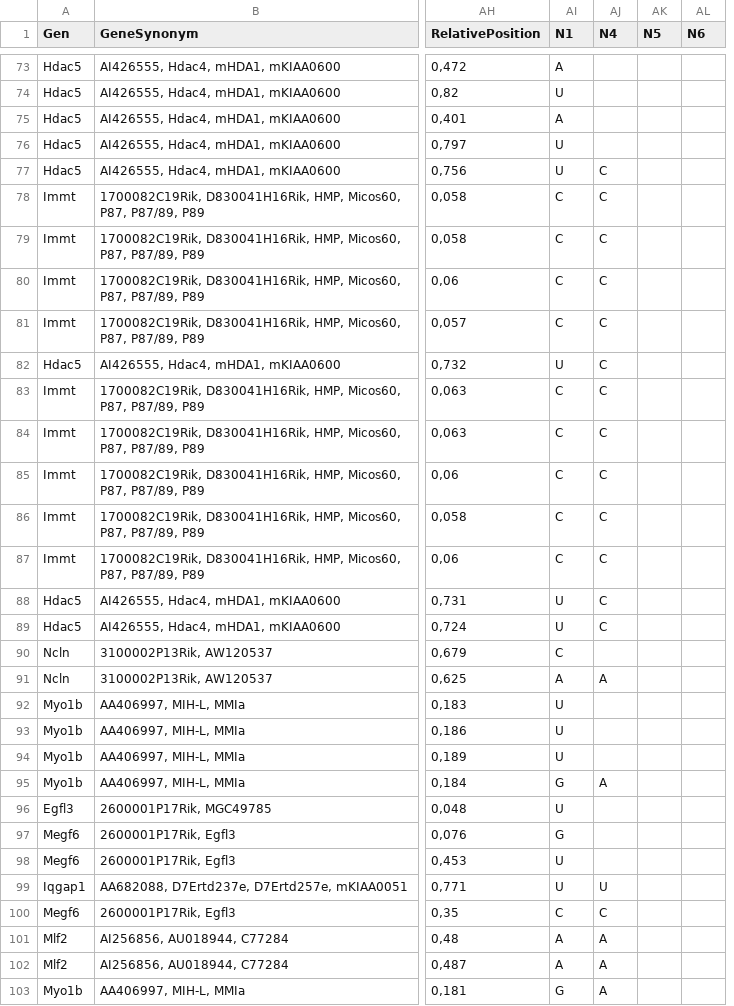
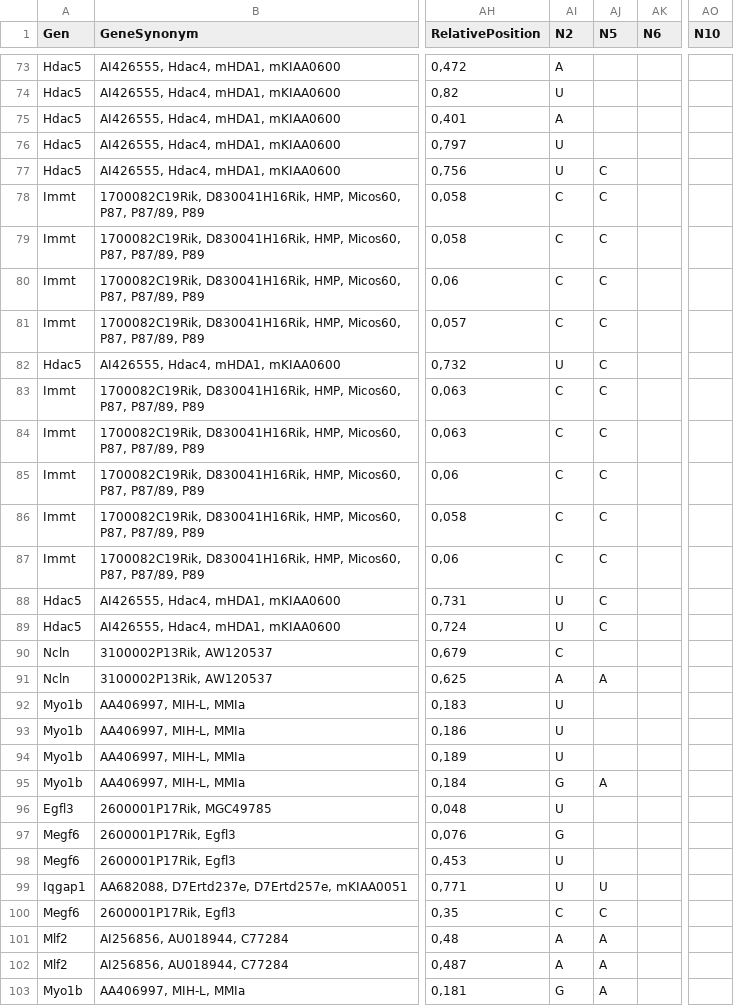
Before and after one commit to dmancilla85/r-laslo, a CSV file: data/stem15/mouse.local.4.15.csv, drawn as a sheet; only a part is shown, gaps mark what is left out; removed rows and columns are numbered as before the commit, all else as after; the diff covers the shown part only; the diff names each change by its address in the sheet, - before the commit and + after, or states it on an @@ line.

```diff
--- a/data/stem15/mouse.local.4.15.csv
+++ b/data/stem15/mouse.local.4.15.csv
-column AJ (N4), rows 77-103: C | C | C | C | C | C | C | C | C | C | C | C | C |  | A |  |  |  | A |  |  |  | U | C | A | A | A
+column AO (N10), empty
-AI1: N1
+AI1: N2
-AJ77:AJ89 (N5): (empty)
+AJ77:AJ89 (N5): C
-AJ91 (N5): (empty)
+AJ91 (N5): A
-AJ95 (N5): (empty)
+AJ95 (N5): A
-AJ99 (N5): (empty)
+AJ99 (N5): U
-AJ100 (N5): (empty)
+AJ100 (N5): C
-AJ101:AJ103 (N5): (empty)
+AJ101:AJ103 (N5): A
```
Also changed, not shown: 150 edited cells elsewhere in this file, data/stem15/fly_bound.local.4.15.csv, data/stem15/fly_nonbound.local.4.15.csv, 10 other files.
